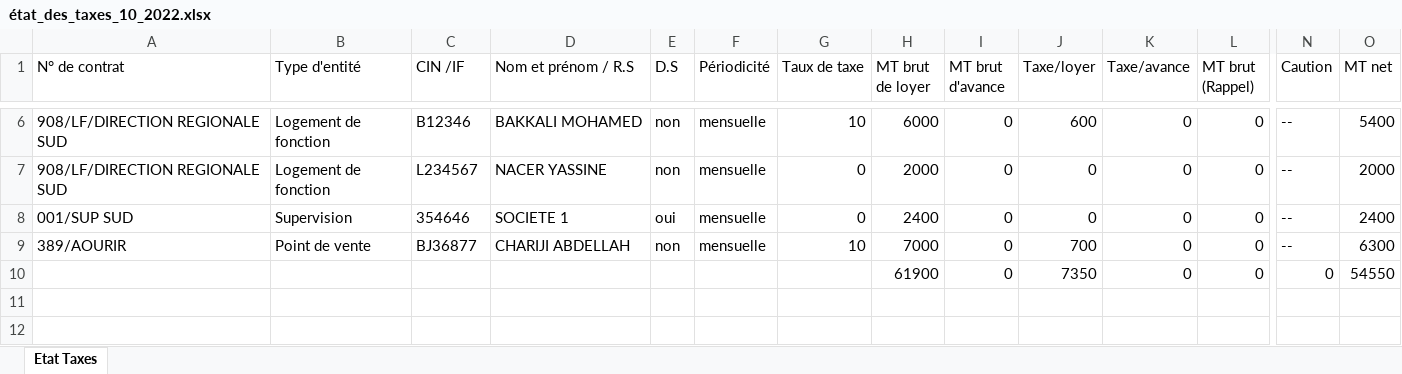
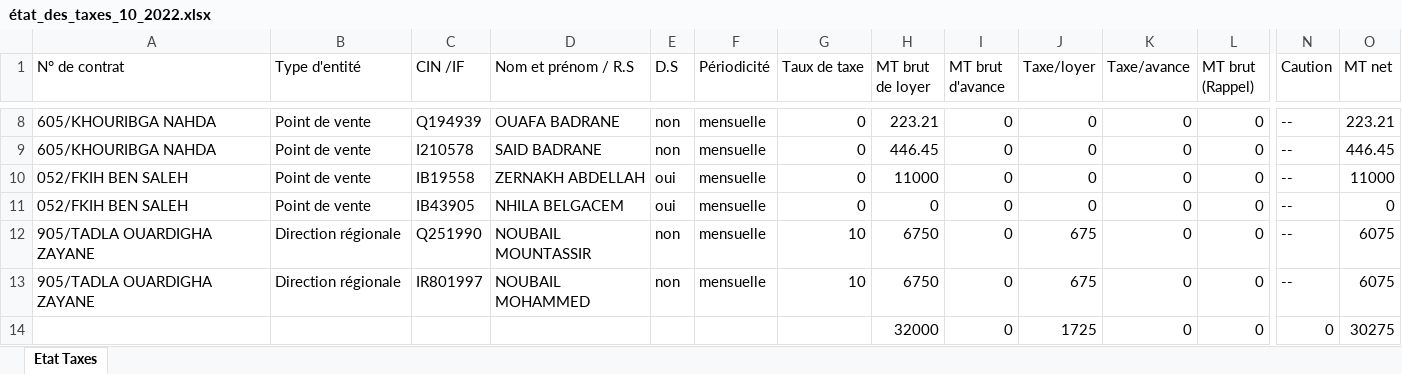
Before and after one commit to anasmasti/loyer-back, an Excel workbook: download/generated situation/état_des_taxes_xlsx/état_des_taxes_10_2022.xlsx, sheet Etat Taxes, drawn as a sheet; only a part is shown, gaps mark what is left out; values as stored, in another font and other column widths than the file's, no borders; addresses are those after the commit; rows hold the shown columns only; the diff covers the shown part only; the diff names each change by its address in the sheet, - before the commit and + after, or states it on an @@ line.

```diff
--- a/download/generated situation/état_des_taxes_xlsx/état_des_taxes_10_2022.xlsx (sheet Etat Taxes)
+++ b/download/generated situation/état_des_taxes_xlsx/état_des_taxes_10_2022.xlsx (sheet Etat Taxes)
-A8:A9 (N° de contrat): 908/LF/DIRECTION REGIONALE SUD
+A8:A9 (N° de contrat): 605/KHOURIBGA NAHDA
-B8:B9 (Type d'entité): Logement de fonction
+B8:B9 (Type d'entité): Point de vente
-C8 (CIN /IF): B12346
+C8 (CIN /IF): Q194939
-D8 (Nom et prénom / R.S): BAKKALI MOHAMED
+D8 (Nom et prénom / R.S): OUAFA BADRANE
-G8 (Taux de taxe): 10
+G8 (Taux de taxe): 0
-H8 (MT brut de loyer): 6000
+H8 (MT brut de loyer): 223.21
-J8 (Taxe/loyer): 600
+J8 (Taxe/loyer): 0
-O8 (MT net): 5400
+O8 (MT net): 223.21
-C9 (CIN /IF): L234567
+C9 (CIN /IF): I210578
-D9 (Nom et prénom / R.S): NACER YASSINE
+D9 (Nom et prénom / R.S): SAID BADRANE
-H9 (MT brut de loyer): 2000
+H9 (MT brut de loyer): 446.45
-O9 (MT net): 2000
+O9 (MT net): 446.45
+row 10: 052/FKIH BEN SALEH | Point de vente | IB19558 | ZERNAKH ABDELLAH | oui | mensuelle | 0 | 11000 | 0 | 0 | 0 | 0 | -- | 11000
-A11 (N° de contrat): 001/SUP SUD
+A11 (N° de contrat): 052/FKIH BEN SALEH
-B11 (Type d'entité): Supervision
+B11 (Type d'entité): Point de vente
-C11 (CIN /IF): 354646
+C11 (CIN /IF): IB43905
-D11 (Nom et prénom / R.S): SOCIETE 1
+D11 (Nom et prénom / R.S): NHILA BELGACEM
-H11 (MT brut de loyer): 2400
+H11 (MT brut de loyer): 0
-O11 (MT net): 2400
+O11 (MT net): 0
+row 12: 905/TADLA OUARDIGHA ZAYANE | Direction régionale | Q251990 | NOUBAIL MOUNTASSIR | non | mensuelle | 10 | 6750 | 0 | 675 | 0 | 0 | -- | 6075
-A13 (N° de contrat): 389/AOURIR
+A13 (N° de contrat): 905/TADLA OUARDIGHA ZAYANE
-B13 (Type d'entité): Point de vente
+B13 (Type d'entité): Direction régionale
-C13 (CIN /IF): BJ36877
+C13 (CIN /IF): IR801997
-D13 (Nom et prénom / R.S): CHARIJI ABDELLAH
+D13 (Nom et prénom / R.S): NOUBAIL MOHAMMED
-H13 (MT brut de loyer): 7000
+H13 (MT brut de loyer): 6750
-J13 (Taxe/loyer): 700
+J13 (Taxe/loyer): 675
-O13 (MT net): 6300
+O13 (MT net): 6075
-H14 (MT brut de loyer): 61900
+H14 (MT brut de loyer): 32000
-J14 (Taxe/loyer): 7350
+J14 (Taxe/loyer): 1725
-O14 (MT net): 54550
+O14 (MT net): 30275
```
Also changed, not shown: 3 added rows, 1 removed row and 22 edited cells elsewhere in this sheet, download/generated situation/état_des_taxes_xlsx/état_des_taxes_2_2023.xlsx, download/generated situation/état_des_virements_xlsx/état_des_virements_10_2022.xlsx, 15 other files.
